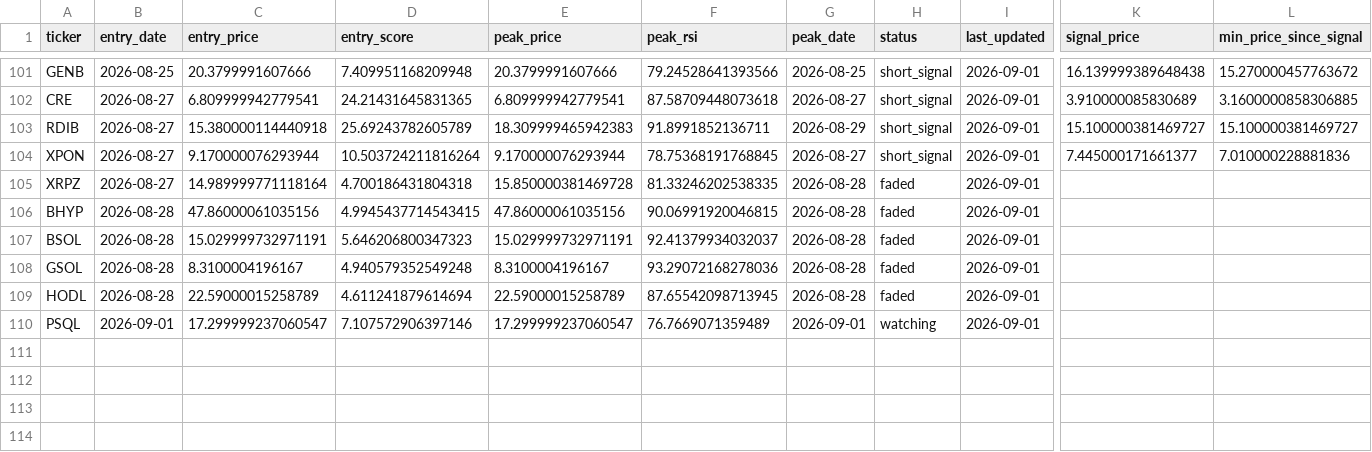
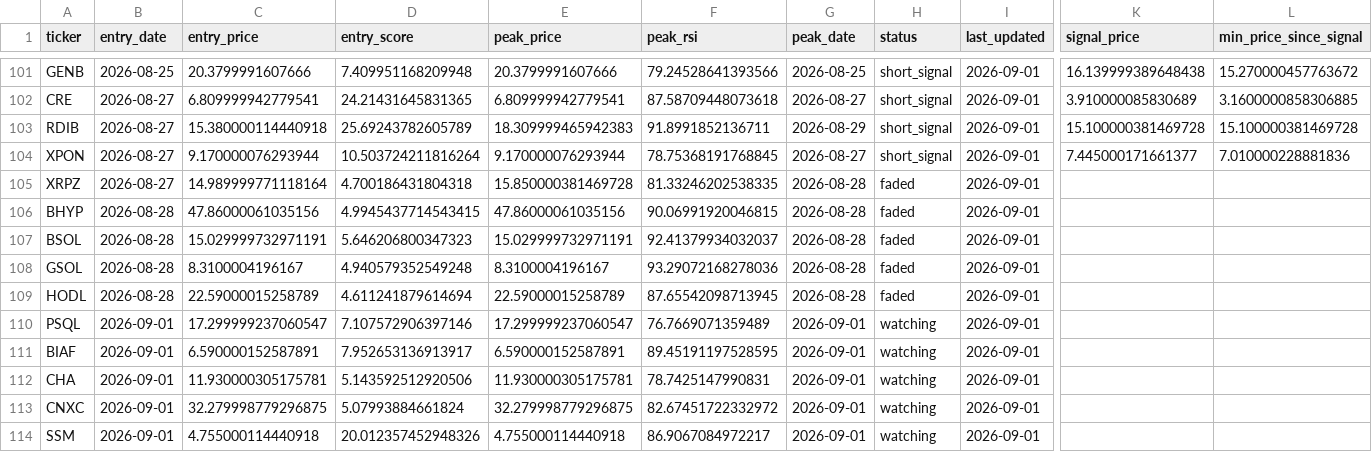
Before and after one commit to kgb1970-gh/stock-crash-tracker, a CSV file: data/watchlist.csv, drawn as a sheet; only a part is shown, gaps mark what is left out; rows hold the shown columns only; the diff names each change by its address in the sheet, - before the commit and + after, or states it on an @@ line.

```diff
--- a/data/watchlist.csv
+++ b/data/watchlist.csv
-K103 (signal_price): 15.100000381469727
+K103 (signal_price): 15.100000381469728
-L103 (min_price_since_signal): 15.100000381469727
+L103 (min_price_since_signal): 15.100000381469728
+row 111: BIAF | 2026-09-01 | 6.590000152587891 | 7.952653136913917 | 6.590000152587891 | 89.45191197528595 | 2026-09-01 | watching | 2026-09-01
+row 112: CHA | 2026-09-01 | 11.930000305175781 | 5.143592512920506 | 11.930000305175781 | 78.7425147990831 | 2026-09-01 | watching | 2026-09-01
+row 113: CNXC | 2026-09-01 | 32.279998779296875 | 5.07993884661824 | 32.279998779296875 | 82.67451722332972 | 2026-09-01 | watching | 2026-09-01
+row 114: SSM | 2026-09-01 | 4.755000114440918 | 20.012357452948326 | 4.755000114440918 | 86.9067084972217 | 2026-09-01 | watching | 2026-09-01
```
Also changed, not shown: data/alerts.csv, data/watchlist_history.csv.
